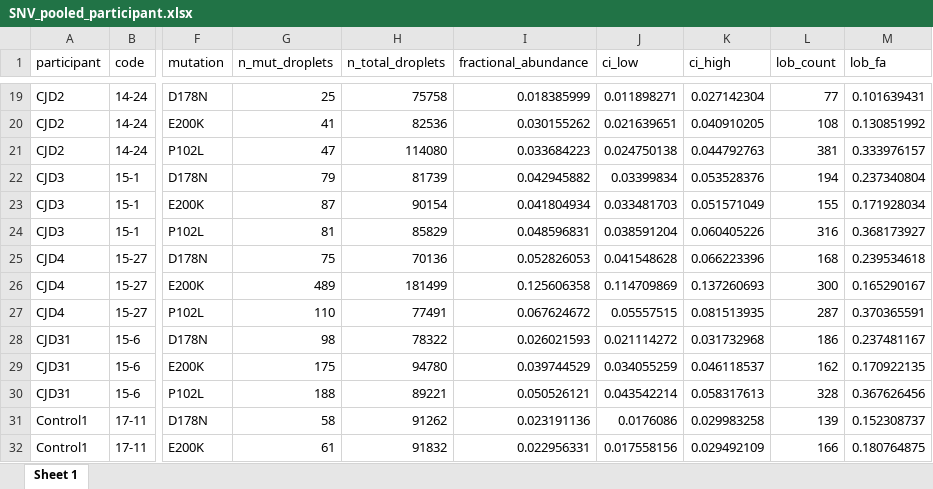
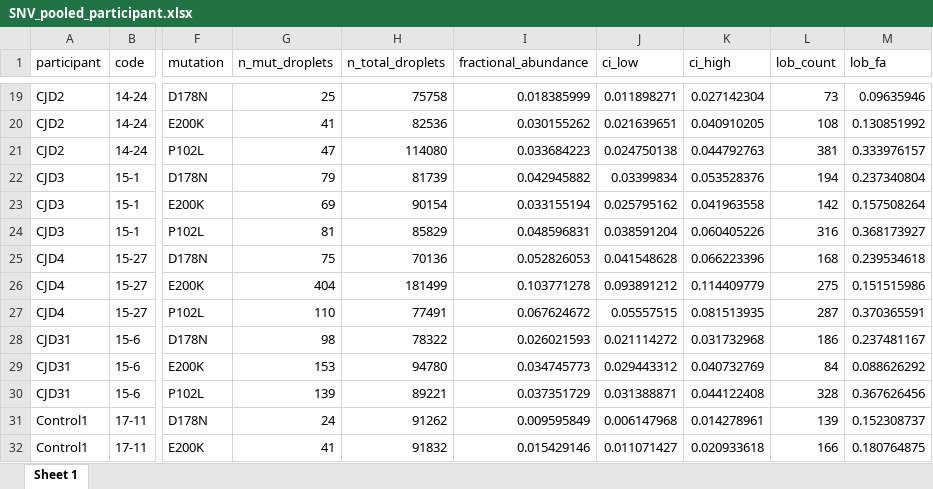
Before and after one commit to ManfrediC/prnp-somatic, an Excel workbook: results/ddPCR/SNV_pooled_participant.xlsx, sheet Sheet 1, drawn as a sheet; only a part is shown, gaps mark what is left out; values as stored, in another font and other column widths than the file's, no borders; the diff covers the shown part only; the diff names each change by its address in the sheet, - before the commit and + after, or states it on an @@ line.

```diff
--- a/results/ddPCR/SNV_pooled_participant.xlsx (sheet Sheet 1)
+++ b/results/ddPCR/SNV_pooled_participant.xlsx (sheet Sheet 1)
-L19 (lob_count): 77
+L19 (lob_count): 73
-M19 (lob_fa): 0.101639431
+M19 (lob_fa): 0.09635946
-G23 (n_mut_droplets): 87
+G23 (n_mut_droplets): 69
-I23 (fractional_abundance): 0.041804934
+I23 (fractional_abundance): 0.033155194
-J23 (ci_low): 0.033481703
+J23 (ci_low): 0.025795162
-K23 (ci_high): 0.051571049
+K23 (ci_high): 0.041963558
-L23 (lob_count): 155
+L23 (lob_count): 142
-M23 (lob_fa): 0.171928034
+M23 (lob_fa): 0.157508264
-G26 (n_mut_droplets): 489
+G26 (n_mut_droplets): 404
-I26 (fractional_abundance): 0.125606358
+I26 (fractional_abundance): 0.103771278
-J26 (ci_low): 0.114709869
+J26 (ci_low): 0.093891212
-K26 (ci_high): 0.137260693
+K26 (ci_high): 0.114409779
-L26 (lob_count): 300
+L26 (lob_count): 275
-M26 (lob_fa): 0.165290167
+M26 (lob_fa): 0.151515986
-G29 (n_mut_droplets): 175
+G29 (n_mut_droplets): 153
-I29 (fractional_abundance): 0.039744529
+I29 (fractional_abundance): 0.034745773
-J29 (ci_low): 0.034055259
+J29 (ci_low): 0.029443312
-K29 (ci_high): 0.046118537
+K29 (ci_high): 0.040732769
-L29 (lob_count): 162
+L29 (lob_count): 84
-M29 (lob_fa): 0.170922135
+M29 (lob_fa): 0.088626292
-G30 (n_mut_droplets): 188
+G30 (n_mut_droplets): 139
-I30 (fractional_abundance): 0.050526121
+I30 (fractional_abundance): 0.037351729
-J30 (ci_low): 0.043542214
+J30 (ci_low): 0.031388871
-K30 (ci_high): 0.058317613
+K30 (ci_high): 0.044122408
-G31 (n_mut_droplets): 58
+G31 (n_mut_droplets): 24
-I31 (fractional_abundance): 0.023191136
+I31 (fractional_abundance): 0.009595849
-J31 (ci_low): 0.0176086
+J31 (ci_low): 0.006147968
-K31 (ci_high): 0.029983258
+K31 (ci_high): 0.014278961
-G32 (n_mut_droplets): 61
+G32 (n_mut_droplets): 41
-I32 (fractional_abundance): 0.022956331
+I32 (fractional_abundance): 0.015429146
-J32 (ci_low): 0.017558156
+J32 (ci_low): 0.011071427
-K32 (ci_high): 0.029492109
+K32 (ci_high): 0.020933618
```
Also changed, not shown: 228 edited cells elsewhere in this sheet, results/ddPCR/SNV_data_final.xlsx, 26 other files.
